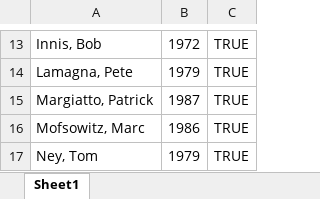
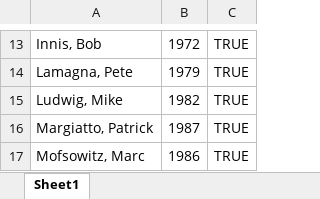
Before and after one commit to KennyPeterDemers/UConnBleedBlue, an Excel workbook: UConnBleedBlue/wwwroot/players/Players.xlsx, sheet Sheet1, drawn as a sheet; only a part is shown, gaps mark what is left out; the shorter side is filled out with more unchanged rows; values as stored, in another font and other column widths than the file's, no borders; the diff names each change by its address in the sheet, - before the commit and + after, or states it on an @@ line.

```diff
--- a/UConnBleedBlue/wwwroot/players/Players.xlsx (sheet Sheet1)
+++ b/UConnBleedBlue/wwwroot/players/Players.xlsx (sheet Sheet1)
+row 15: Ludwig, Mike | 1982 | TRUE
```
Also changed, not shown: 5 other files.
